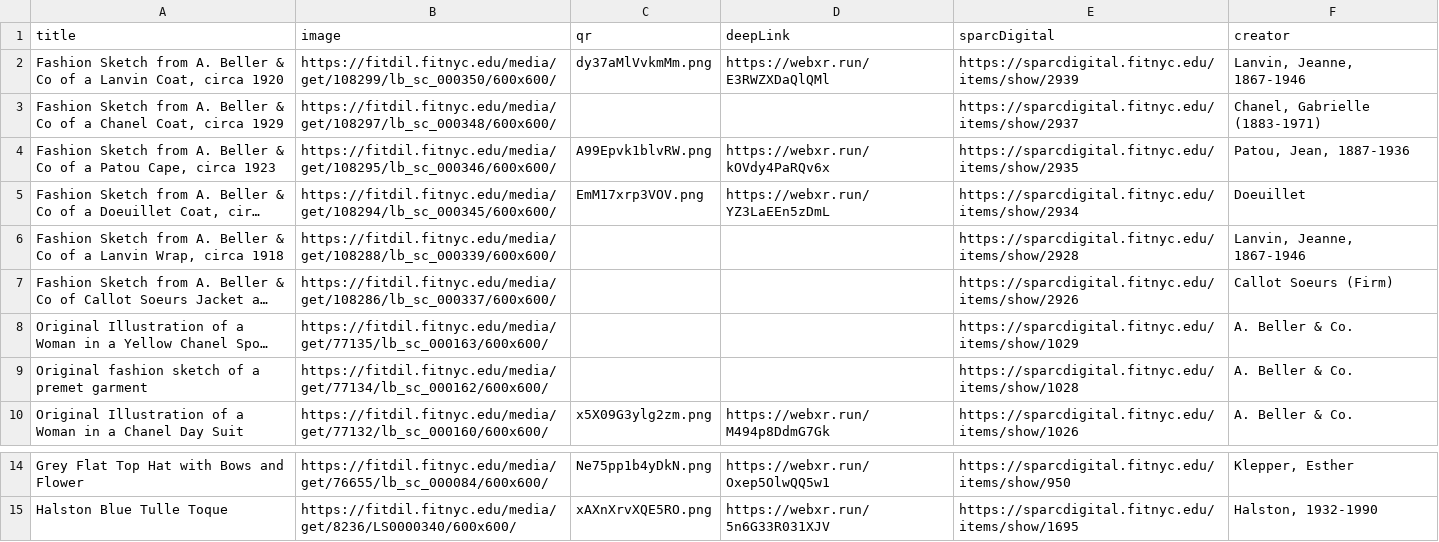
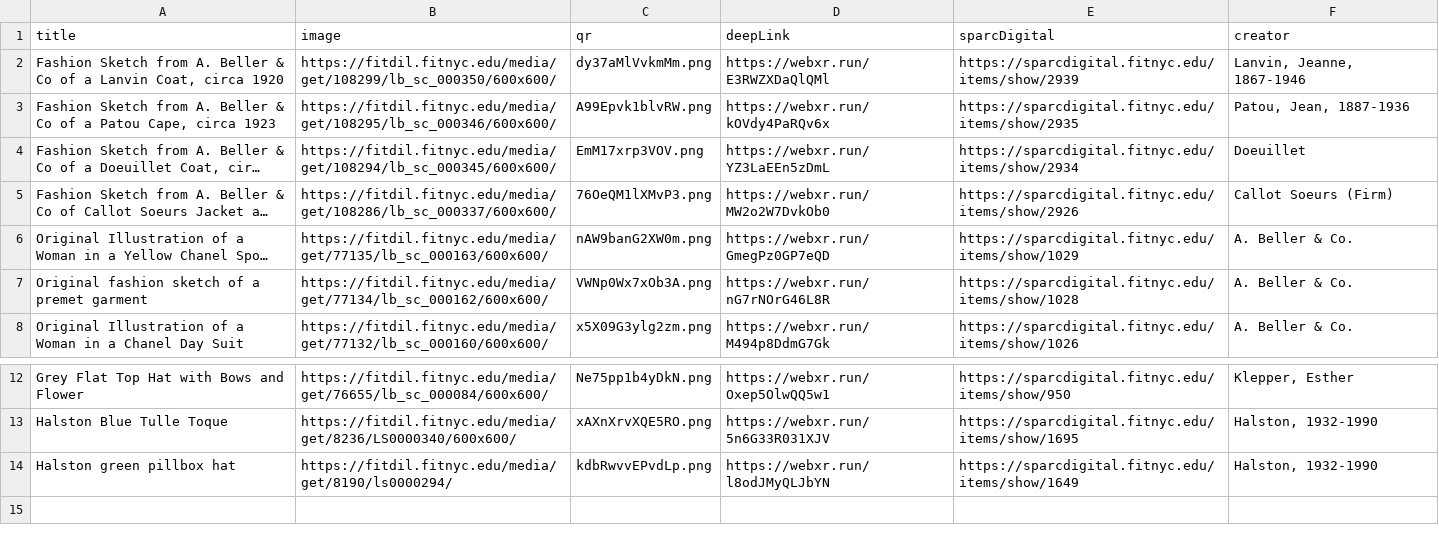
Before and after one commit to the-fitting-room/the-fitting-room.github.io, a CSV file: _data/fittingData.csv, drawn as a sheet; only a part is shown, gaps mark what is left out; long unchanged cells end in …; removed rows and columns are numbered as before the commit, all else as after; the diff names each change by its address in the sheet, - before the commit and + after, or states it on an @@ line.

```diff
--- a/_data/fittingData.csv
+++ b/_data/fittingData.csv
-row 3: Fashion Sketch from A. Beller & Co of a Chanel Coat, circa 1929 | https://fitdil.fitnyc.edu/media/get/108297/lb_sc_000348/600x600/ |  |  | https://sparcdigital.fitnyc.edu/items/show/2937 | Chanel, Gabrielle (1883-1971)
-row 6: Fashion Sketch from A. Beller & Co of a Lanvin Wrap, circa 1918 | https://fitdil.fitnyc.edu/media/get/108288/lb_sc_000339/600x600/ |  |  | https://sparcdigital.fitnyc.edu/items/show/2928 | Lanvin, Jeanne, 1867-1946
-C5 (qr): (empty)
+C5 (qr): 76OeQM1lXMvP3.png
-D5 (deepLink): (empty)
+D5 (deepLink): https://webxr.run/MW2o2W7DvkOb0
-C6 (qr): (empty)
+C6 (qr): nAW9banG2XW0m.png
-D6 (deepLink): (empty)
+D6 (deepLink): https://webxr.run/GmegPz0GP7eQD
-C7 (qr): (empty)
+C7 (qr): VWNp0Wx7xOb3A.png
-D7 (deepLink): (empty)
+D7 (deepLink): https://webxr.run/nG7rNOrG46L8R
+row 14: Halston green pillbox hat | https://fitdil.fitnyc.edu/media/get/8190/ls0000294/ | kdbRwvvEPvdLp.png | https://webxr.run/l8odJMyQLJbYN | https://sparcdigital.fitnyc.edu/items/show/1649 | Halston, 1932-1990
```
Also changed, not shown: 6 other files.
